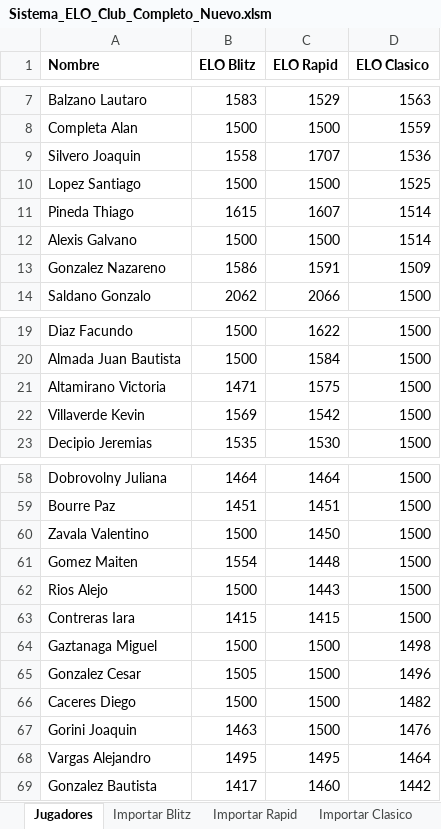
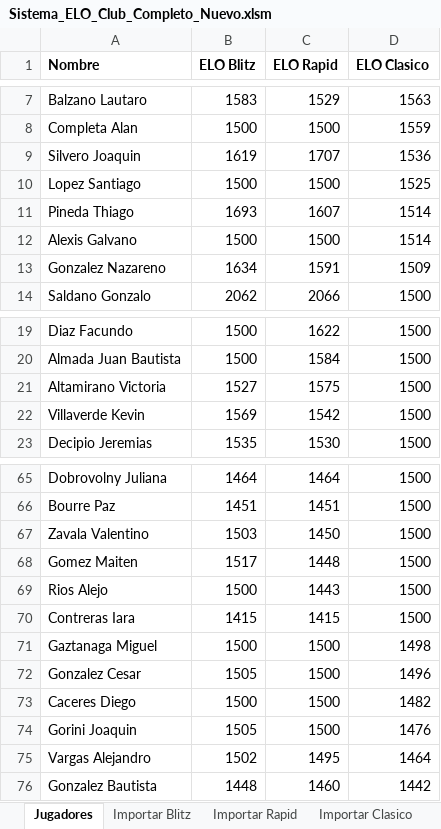
Before and after one commit to gonzasalda1994-crypto/Ranking_internoEscobar, an Excel workbook: excel/Sistema_ELO_Club_Completo_Nuevo.xlsm, sheet Jugadores, drawn as a sheet; only a part is shown, gaps mark what is left out; values as stored, in another font and other column widths than the file's, no borders; addresses are those after the commit; the diff covers the shown part only; the diff names each change by its address in the sheet, - before the commit and + after, or states it on an @@ line.

```diff
--- a/excel/Sistema_ELO_Club_Completo_Nuevo.xlsm (sheet Jugadores)
+++ b/excel/Sistema_ELO_Club_Completo_Nuevo.xlsm (sheet Jugadores)
-B9 (ELO Blitz): 1558
+B9 (ELO Blitz): 1619
-B11 (ELO Blitz): 1615
+B11 (ELO Blitz): 1693
-B13 (ELO Blitz): 1586
+B13 (ELO Blitz): 1634
-B21 (ELO Blitz): 1471
+B21 (ELO Blitz): 1527
-B67 (ELO Blitz): 1500
+B67 (ELO Blitz): 1503
-B68 (ELO Blitz): 1554
+B68 (ELO Blitz): 1517
-B74 (ELO Blitz): 1463
+B74 (ELO Blitz): 1505
-B75 (ELO Blitz): 1495
+B75 (ELO Blitz): 1502
-B76 (ELO Blitz): 1417
+B76 (ELO Blitz): 1448
```
Also changed, not shown: 13 added rows, 6 removed rows and 4 edited cells elsewhere in this sheet, sheet Ranking Blitz, sheet Ranking Clasico, sheet Ranking Rapid, 3 other files.
